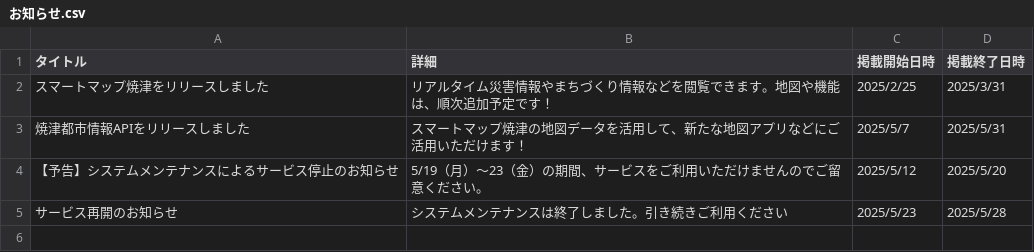
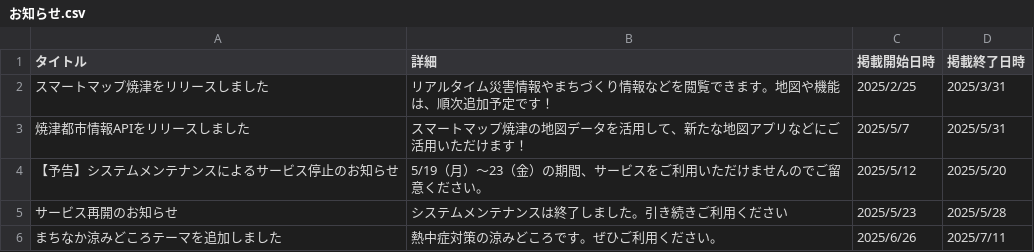
Before and after one commit to yaizu-city/app, a CSV file: お知らせ.csv, drawn as a sheet.

Commit message:
まちなか涼みどころテーマ実装のお知らせ

```diff
--- a/お知らせ.csv
+++ b/お知らせ.csv
@@ -5 +5,2 @@
 サービス再開のお知らせ,システムメンテナンスは終了しました。引き続きご利用ください,2025/5/23,2025/5/28
+まちなか涼みどころテーマを追加しました,熱中症対策の涼みどころです。ぜひご利用ください。,2025/6/26,2025/7/11
```
